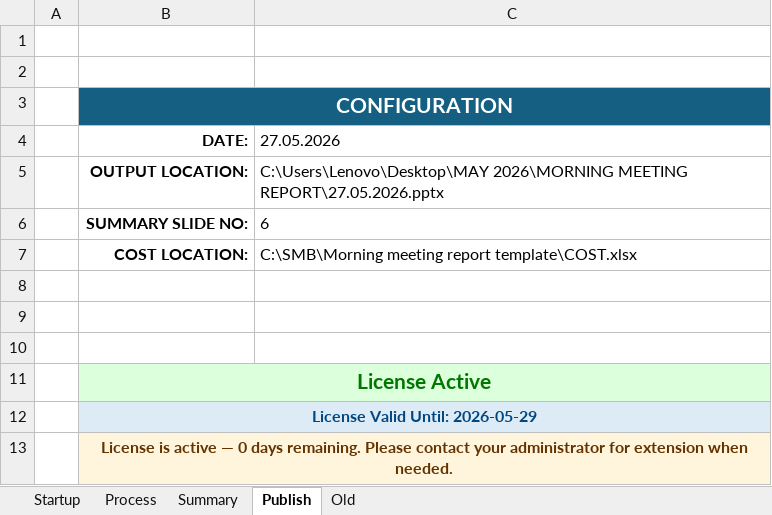
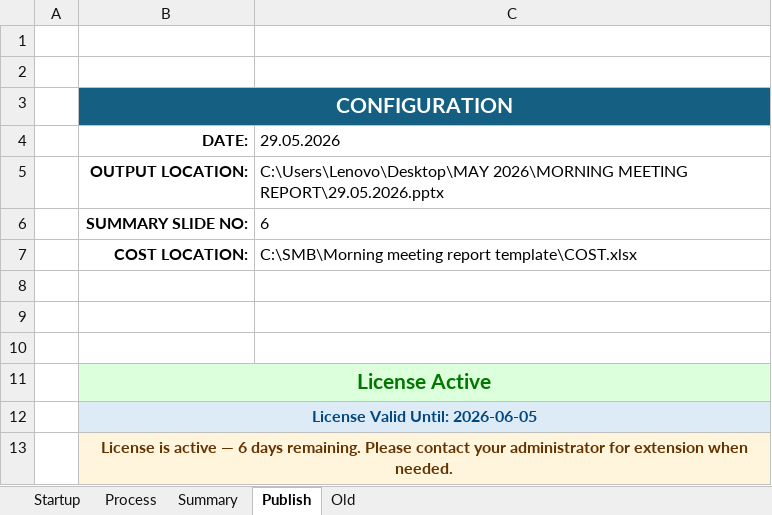
Before and after one commit to Dhamo2005/TOPRUN, an Excel workbook: Morning meeting report.xlsm, sheet Publish, drawn as a sheet; values as stored, in another font and other column widths than the file's, no borders; charts and pictures not drawn; the diff names each change by its address in the sheet, - before the commit and + after, or states it on an @@ line.

```diff
--- a/Morning meeting report.xlsm (sheet Publish)
+++ b/Morning meeting report.xlsm (sheet Publish)
-C4: 27.05.2026
+C4: 29.05.2026
-C5 (29.05.2026): …2026\MORNING MEETING REPORT\27.05.2026.pptx
+C5 (29.05.2026): …2026\MORNING MEETING REPORT\29.05.2026.pptx
-B12 (DATE:): License Valid Until: 2026-05-29
+B12 (DATE:): License Valid Until: 2026-06-05
-B13 (DATE:): …active — 0 days remaining.…
+B13 (DATE:): …active — 6 days remaining.…
```
Also changed, not shown: sheet Startup, sheet Process, sheet Summary, formulas that keep their value, hidden cells, charts or pictures.
